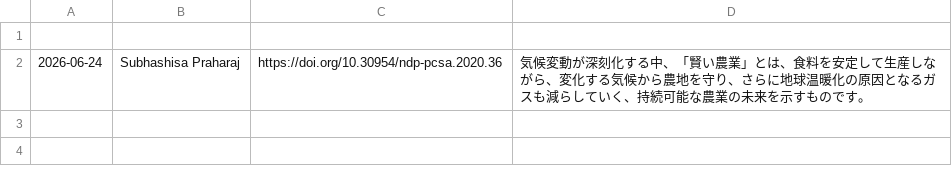
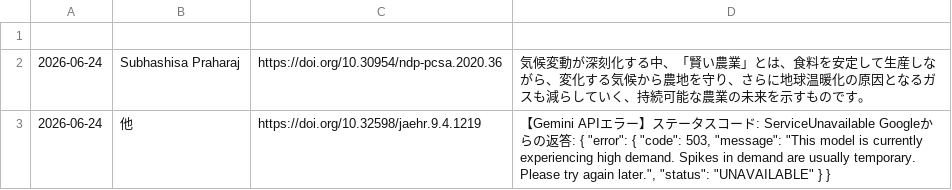
Before and after one commit to shiitake-garden/shiitake-garden.github.io, a CSV file: contents/thesis/paper.csv, drawn as a sheet.

Commit message:
論文データの自動追加

```diff
--- a/contents/thesis/paper.csv
+++ b/contents/thesis/paper.csv
@@ -2 +2,2 @@
 "2026-06-24","Subhashisa Praharaj","https://doi.org/10.30954/ndp-pcsa.2020.36","気候変動が深刻化する中、「賢い農業」とは、食料を安定して生産しながら、変化する気候から農地を守り、さらに地球温暖化の原因となるガスも減らしていく、持続可能な農業の未来を示すものです。"
+"2026-06-24","  他","https://doi.org/10.32598/jaehr.9.4.1219","【Gemini APIエラー】ステータスコード: ServiceUnavailable Googleからの返答: {   ""error"": {     ""code"": 503,     ""message"": ""This model is currently experiencing high demand. Spikes in demand are usually temporary. Please try again later."",     ""status"": ""UNAVAILABLE""   } } "
```
